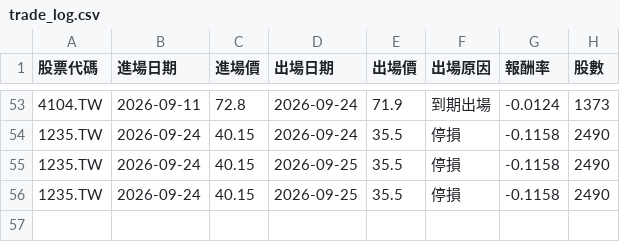
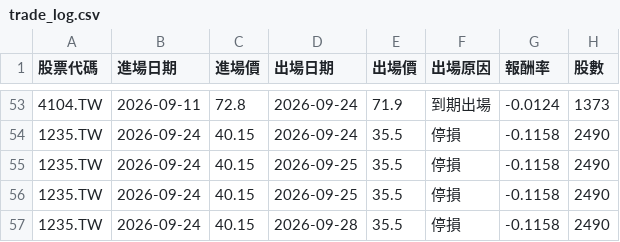
Before and after one commit to ken940124/tw-pattern-screener-actions, a CSV file: outputs/trade_log.csv, drawn as a sheet; only a part is shown, gaps mark what is left out.

```diff
--- a/outputs/trade_log.csv
+++ b/outputs/trade_log.csv
@@ -56 +56,2 @@
 1235.TW,2026-09-24,40.15,2026-09-25,35.5,停損,-0.1158,2490
+1235.TW,2026-09-24,40.15,2026-09-28,35.5,停損,-0.1158,2490
```
Also changed, not shown: 2 other files.
